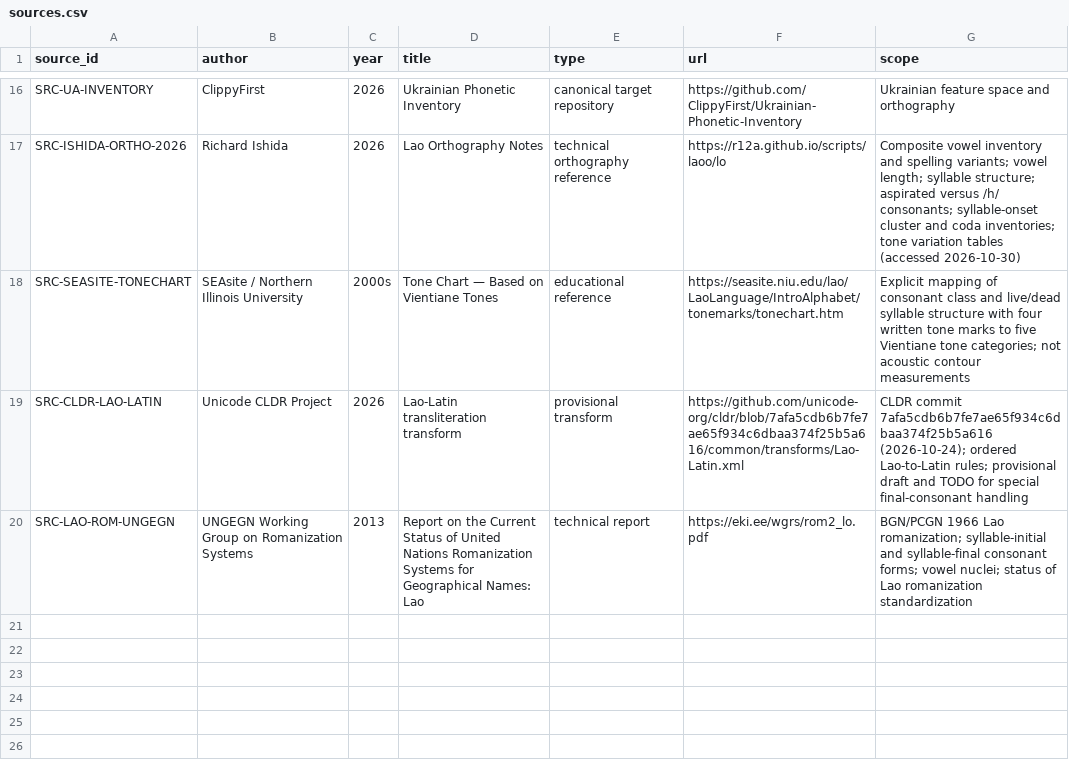
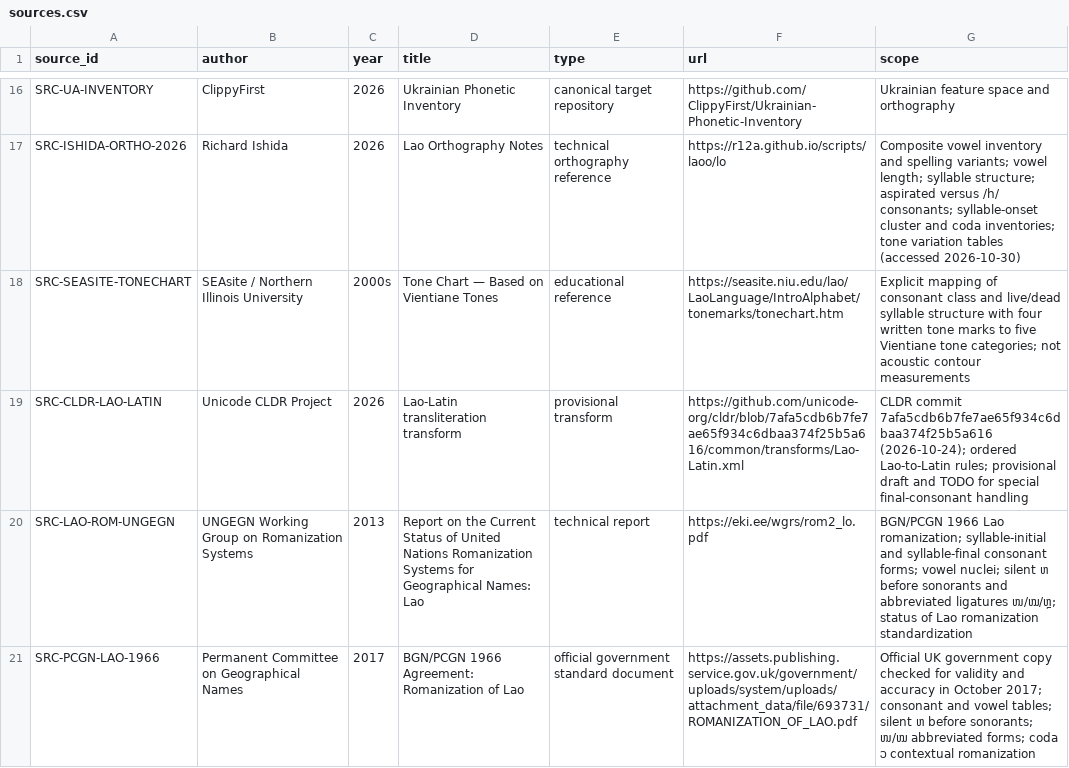
Before and after one commit to ClippyFirst/Lao-Ukrainian-Phonetic-System, a CSV file: data/evidence/sources.csv, drawn as a sheet; only a part is shown, gaps mark what is left out.

Commit message:
docs(lao): add official PCGN Lao romanization source

```diff
--- a/data/evidence/sources.csv
+++ b/data/evidence/sources.csv
@@ -19,2 +19,3 @@ SRC-SEASITE-TONECHART,SEAsite / Northern Illinois University,2000s,Tone Chart
 SRC-CLDR-LAO-LATIN,Unicode CLDR Project,2026,Lao-Latin transliteration transform,provisional transform,https://github.com/unicode-org/cldr/blob/7afa5cdb6b7fe7ae65f934c6dbaa374f25b5a616/common/transforms/Lao-Latin.xml,CLDR commit 7afa5cdb6b7fe7ae65f934c6dbaa374f25b5a616 (2026-10-24); ordered Lao-to-Latin rules; provisional draft and TODO for special final-consonant handling
-SRC-LAO-ROM-UNGEGN,UNGEGN Working Group on Romanization Systems,2013,Report on the Current Status of United Nations Romanization Systems for Geographical Names: Lao,technical report,https://eki.ee/wgrs/rom2_lo.pdf,BGN/PCGN 1966 Lao romanization; syllable-initial and syllable-final consonant forms; vowel nuclei; status of Lao romanization standardization
+SRC-LAO-ROM-UNGEGN,UNGEGN Working Group on Romanization Systems,2013,Report on the Current Status of United Nations Romanization Systems for Geographical Names: Lao,technical report,https://eki.ee/wgrs/rom2_lo.pdf,BGN/PCGN 1966 Lao romanization; syllable-initial and syllable-final consonant forms; vowel nuclei; silent ຫ before sonorants and abbreviated ligatures ໜ/ໝ/ຫຼ; status of Lao romanization standardization
+SRC-PCGN-LAO-1966,Permanent Committee on Geographical Names,2017,BGN/PCGN 1966 Agreement: Romanization of Lao,official government standard document,https://assets.publishing.service.gov.uk/government/uploads/system/uploads/attachment_data/file/693731/ROMANIZATION_OF_LAO.pdf,Official UK government copy checked for validity and accuracy in October 2017; consonant and vowel tables; silent ຫ before sonorants; ໜ/ໝ abbreviated forms; coda ວ contextual romanization
```
